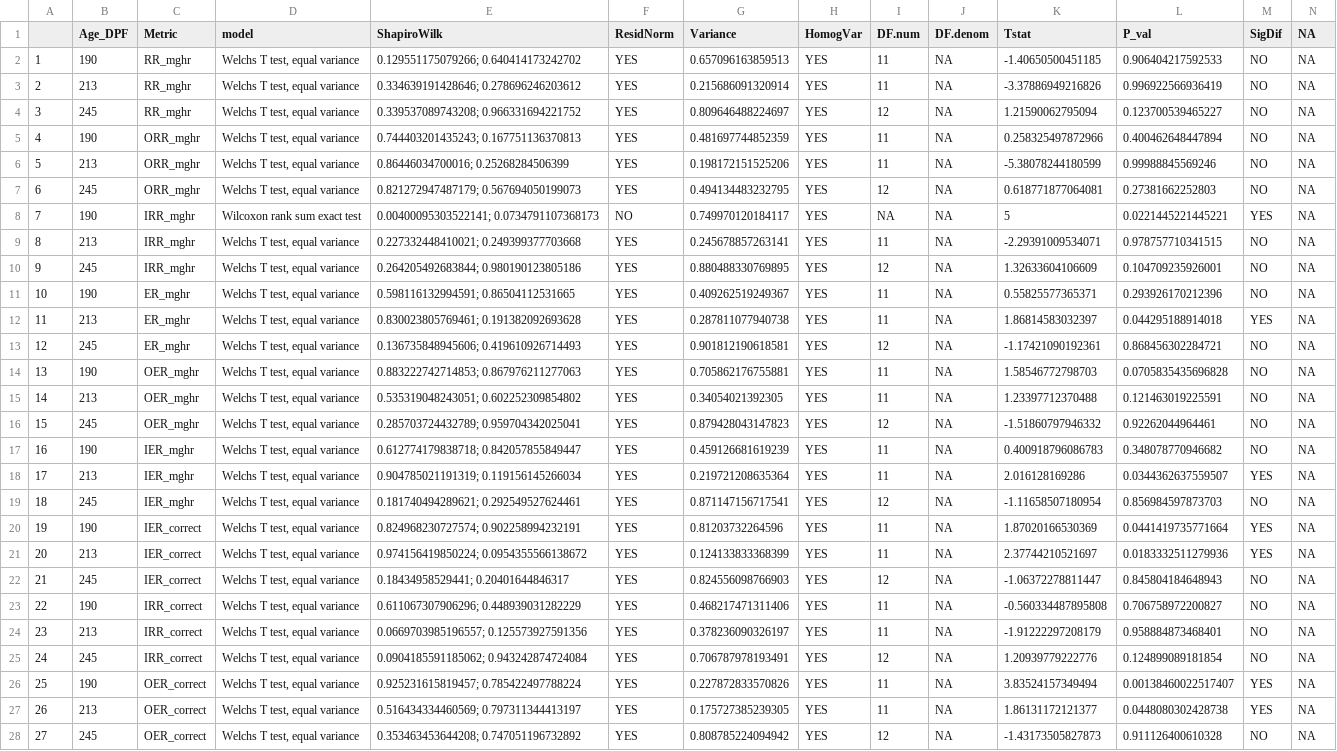
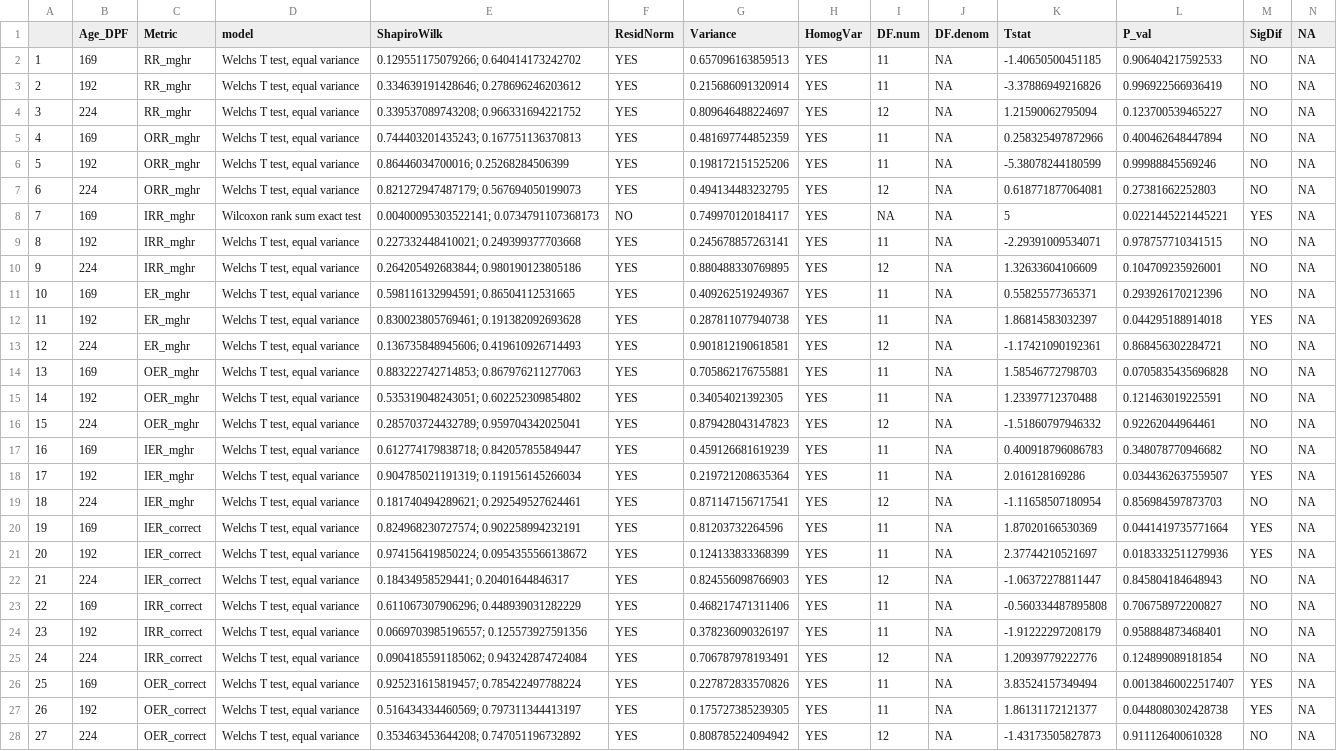
Before and after one commit to NEFSC/EAD-ASEB-Airradians_F1F2_Growout_OA, a CSV file: RAnalysis/Output/Biodeposition/F2/F2_Biodeposition_Ttest_table_LowvHigh.csv, drawn as a sheet; only a part is shown; the diff covers the shown part only; the diff names each change by its address in the sheet, - before the commit and + after, or states it on an @@ line.

```diff
--- a/RAnalysis/Output/Biodeposition/F2/F2_Biodeposition_Ttest_table_LowvHigh.csv
+++ b/RAnalysis/Output/Biodeposition/F2/F2_Biodeposition_Ttest_table_LowvHigh.csv
-B2 (Age_DPF): 190
+B2 (Age_DPF): 169
-B3 (Age_DPF): 213
+B3 (Age_DPF): 192
-B4 (Age_DPF): 245
+B4 (Age_DPF): 224
-B5 (Age_DPF): 190
+B5 (Age_DPF): 169
-B6 (Age_DPF): 213
+B6 (Age_DPF): 192
-B7 (Age_DPF): 245
+B7 (Age_DPF): 224
-B8 (Age_DPF): 190
+B8 (Age_DPF): 169
-B9 (Age_DPF): 213
+B9 (Age_DPF): 192
-B10 (Age_DPF): 245
+B10 (Age_DPF): 224
-B11 (Age_DPF): 190
+B11 (Age_DPF): 169
-B12 (Age_DPF): 213
+B12 (Age_DPF): 192
-B13 (Age_DPF): 245
+B13 (Age_DPF): 224
-B14 (Age_DPF): 190
+B14 (Age_DPF): 169
-B15 (Age_DPF): 213
+B15 (Age_DPF): 192
-B16 (Age_DPF): 245
+B16 (Age_DPF): 224
-B17 (Age_DPF): 190
+B17 (Age_DPF): 169
-B18 (Age_DPF): 213
+B18 (Age_DPF): 192
-B19 (Age_DPF): 245
+B19 (Age_DPF): 224
-B20 (Age_DPF): 190
+B20 (Age_DPF): 169
-B21 (Age_DPF): 213
+B21 (Age_DPF): 192
-B22 (Age_DPF): 245
+B22 (Age_DPF): 224
-B23 (Age_DPF): 190
+B23 (Age_DPF): 169
-B24 (Age_DPF): 213
+B24 (Age_DPF): 192
-B25 (Age_DPF): 245
+B25 (Age_DPF): 224
-B26 (Age_DPF): 190
+B26 (Age_DPF): 169
-B27 (Age_DPF): 213
+B27 (Age_DPF): 192
-B28 (Age_DPF): 245
+B28 (Age_DPF): 224
```
Also changed, not shown: 45 edited cells elsewhere in this file, RAnalysis/Output/Biodeposition/F2/F2_Biodeposition_Ttest_table_LowvMod.csv, 5 other files.
